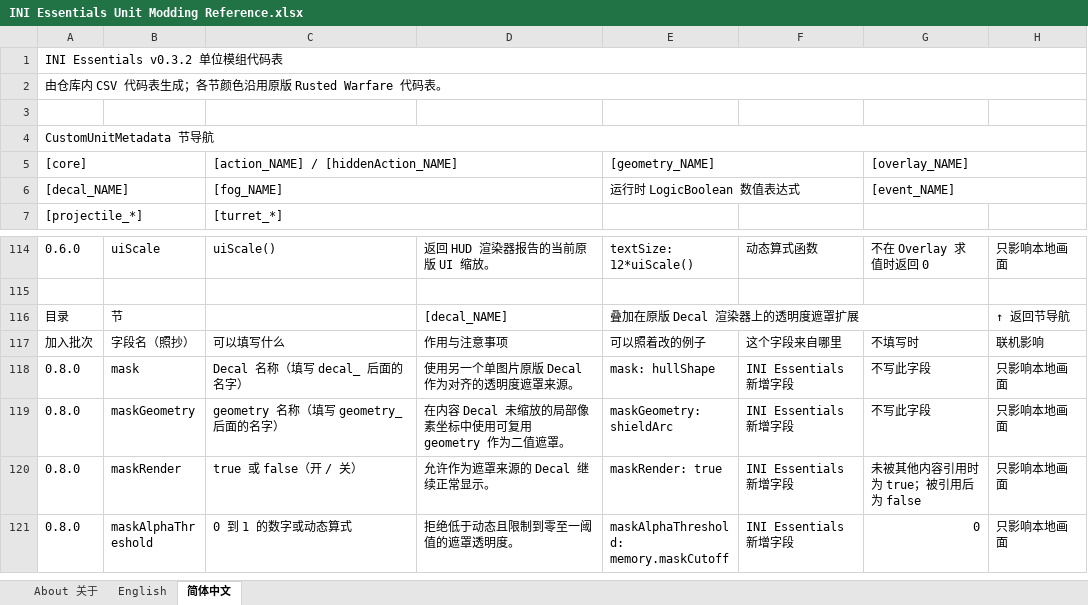
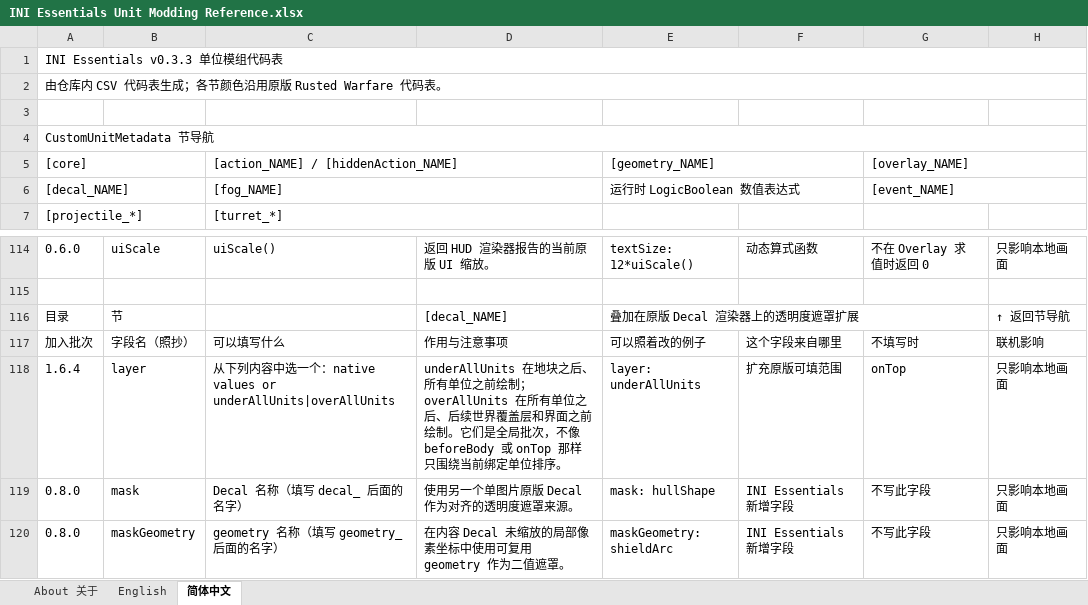
Before and after one commit to DXENDBucket/Rusted-Fabric-Loader, an Excel workbook: official-mods/ini-essentials/docs/INI Essentials Unit Modding Reference.xlsx, sheet 简体中文, drawn as a sheet; only a part is shown, gaps mark what is left out; the shorter side is filled out with more unchanged rows; values as stored, in another font and other column widths than the file's, no cell formats; charts and pictures not drawn; the diff names each change by its address in the sheet, - before the commit and + after, or states it on an @@ line.

Commit message:
Add global Decal render layers

```diff
--- a/official-mods/ini-essentials/docs/INI Essentials Unit Modding Reference.xlsx (sheet 简体中文)
+++ b/official-mods/ini-essentials/docs/INI Essentials Unit Modding Reference.xlsx (sheet 简体中文)
-A1: INI Essentials v0.3.2 单位模组代码表
+A1: INI Essentials v0.3.3 单位模组代码表
+row 118: 1.6.4 | layer | 从下列内容中选一个：native values or underAllUnits|overAllUnits | underAllUnits 在地块之后、所有单位之前绘制；overAllUnits 在所有单位之后、后续世界覆盖层和界面之前绘制。它们是全局批次，不像 beforeBody 或 onTop 那样只围绕当前绑定单位排序。 | layer: underAllUnits | 扩充原版可填范围 | onTop | 只影响本地画面
```
Also changed, not shown: sheet English, sheet About 关于, cell formats, charts or pictures, 14 other files.
